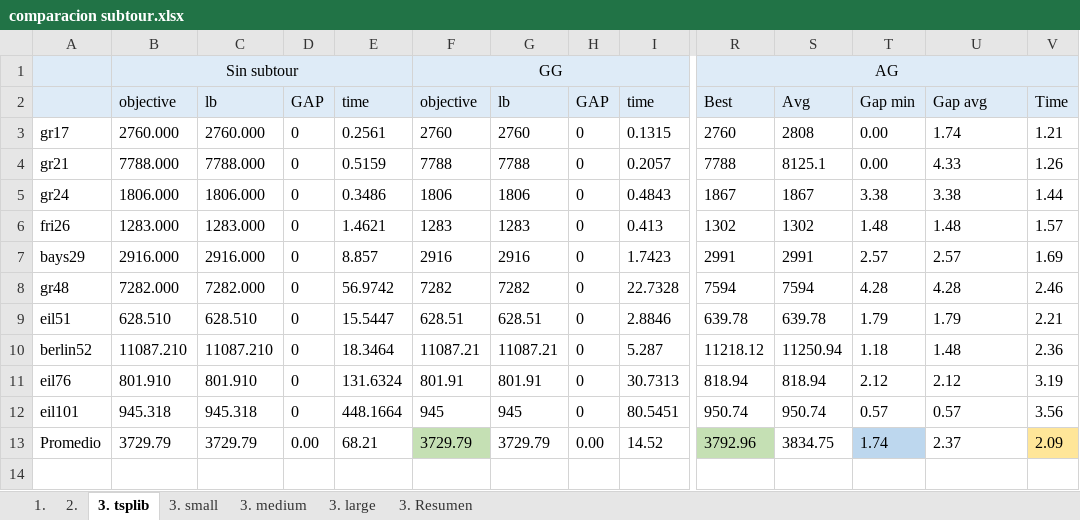
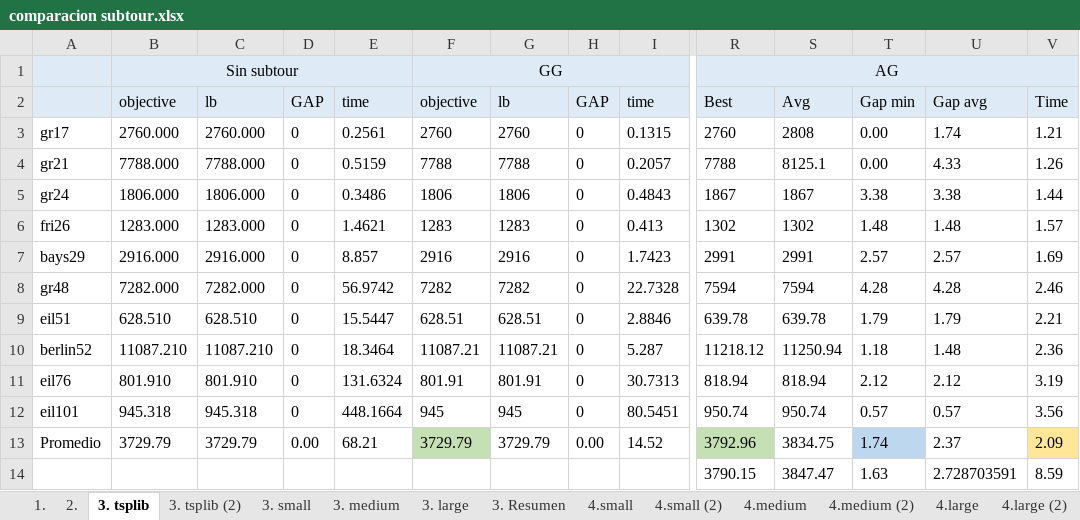
Before and after one commit to pabloojavier/TSPJ_git, an Excel workbook: comparacion subtour.xlsx, sheet 3. tsplib, drawn as a sheet; only a part is shown, gaps mark what is left out; values as stored, in another font and other column widths than the file's, no borders; rows hold the shown columns only; the diff names each change by its address in the sheet, - before the commit and + after, or states it on an @@ line.

```diff
--- a/comparacion subtour.xlsx (sheet 3. tsplib)
+++ b/comparacion subtour.xlsx (sheet 3. tsplib)
+sheet tab: 3. tsplib (2)
+sheet tab: 4.small
+sheet tab: 4.small (2)
+sheet tab: 4.medium
+sheet tab: 4.medium (2)
+sheet tab: 4.large
+sheet tab: 4.large (2)
+row 14:  |  |  |  |  |  |  |  |  | 3790.15 | 3847.47 | 1.63 | 2.728703591 | 8.59
```
Also changed, not shown: sheet 3. medium, sheet 3. small, 1 other file.
